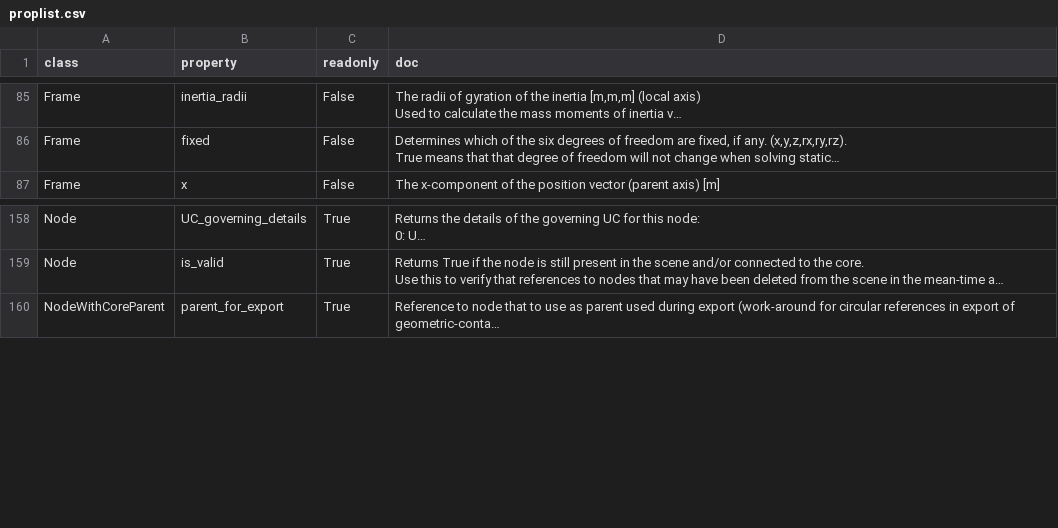
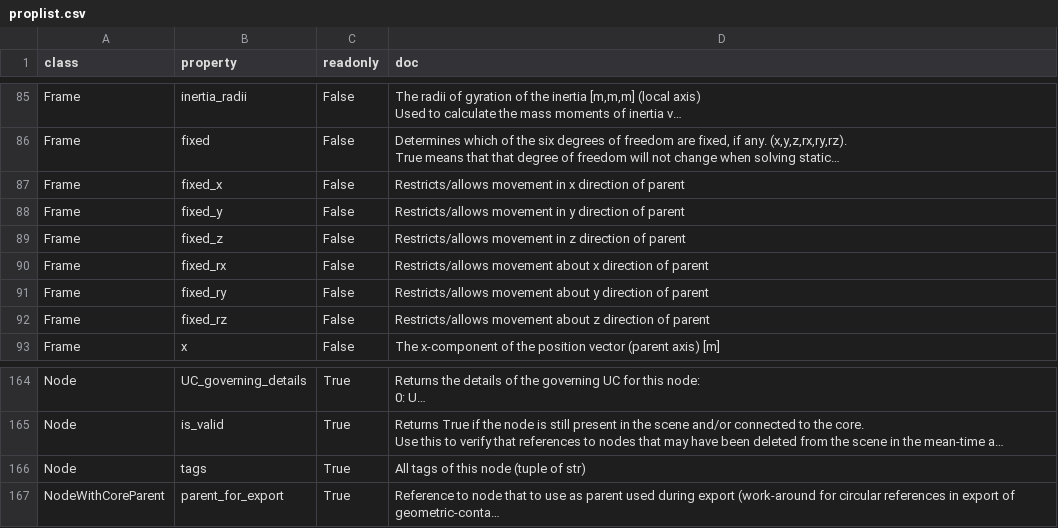
Before and after one commit to RubendeBruin/DAVE, a CSV file: src/DAVE/resources/proplist.csv, drawn as a sheet; only a part is shown, gaps mark what is left out; long unchanged cells end in …; the diff names each change by its address in the sheet, - before the commit and + after, or states it on an @@ line.

```diff
--- a/src/DAVE/resources/proplist.csv
+++ b/src/DAVE/resources/proplist.csv
+row 87: Frame | fixed_x | False | Restricts/allows movement in x direction of parent
+row 88: Frame | fixed_y | False | Restricts/allows movement in y direction of parent
+row 89: Frame | fixed_z | False | Restricts/allows movement in z direction of parent
+row 90: Frame | fixed_rx | False | Restricts/allows movement about x direction of parent
+row 91: Frame | fixed_ry | False | Restricts/allows movement about y direction of parent
+row 92: Frame | fixed_rz | False | Restricts/allows movement about z direction of parent
+row 166: Node | tags | True | All tags of this node (tuple of str)
```
Also changed, not shown: 2 other files.
